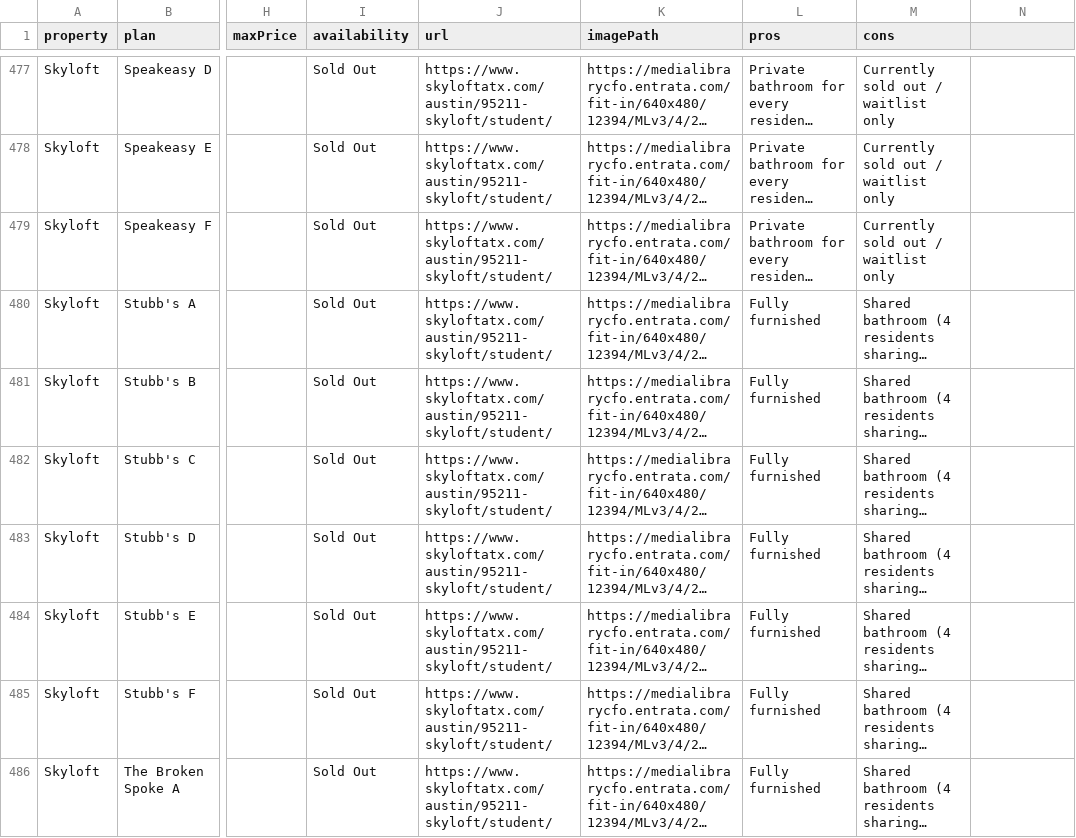
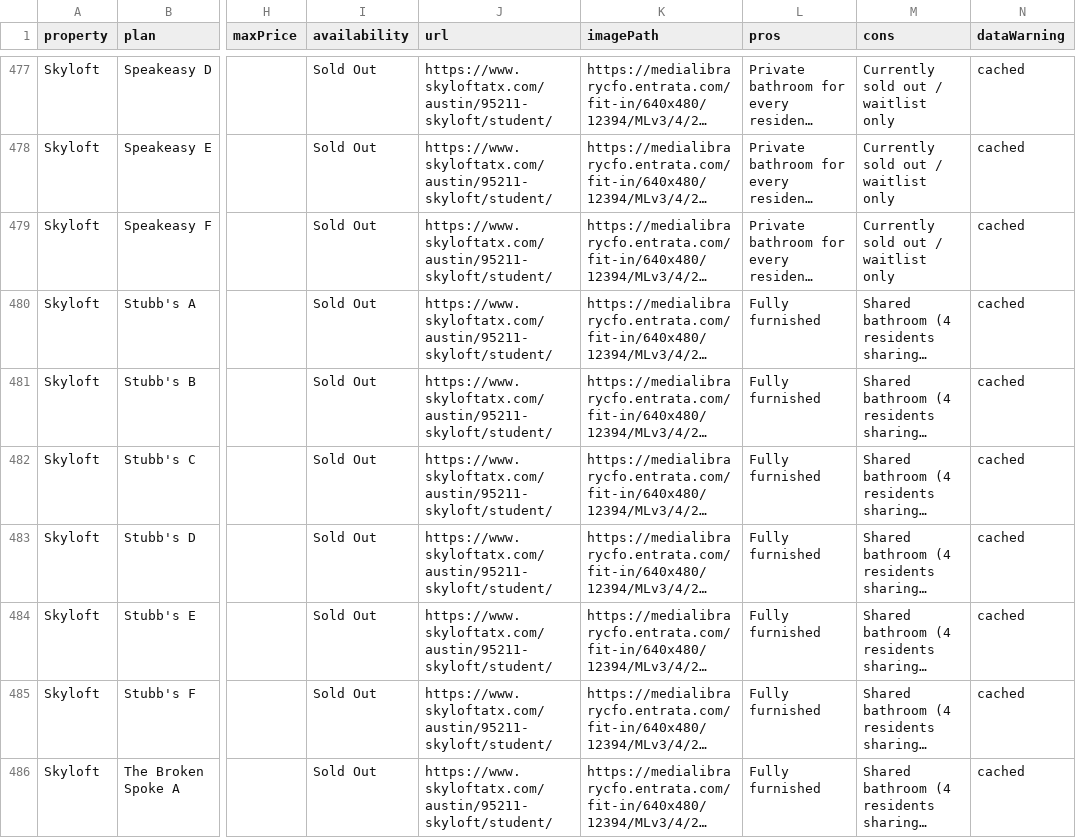
Before and after one commit to michaelguo07/ut_living_fixed, a CSV file: master_floorplans.csv, drawn as a sheet; only a part is shown, gaps mark what is left out; long unchanged cells end in …; the diff covers the shown part only; the diff names each change by its address in the sheet, - before the commit and + after, or states it on an @@ line.

```diff
--- a/master_floorplans.csv
+++ b/master_floorplans.csv
-N1: (empty)
+N1: dataWarning
-N477:N486 (dataWarning): (empty)
+N477:N486 (dataWarning): cached
```
Also changed, not shown: 60 edited cells elsewhere in this file, 4 other files.
